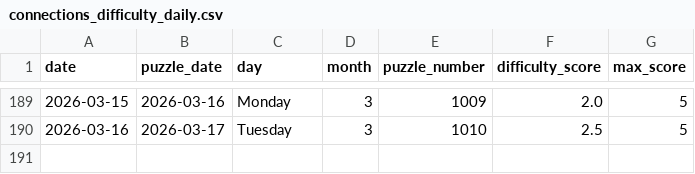
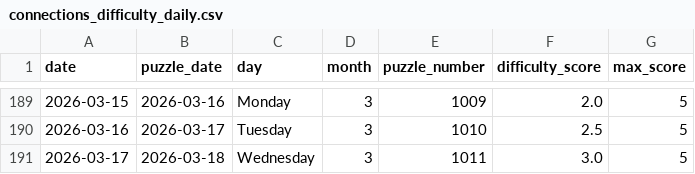
Before and after one commit to EricSev/connections_difficulty_scraper, a CSV file: data/connections_difficulty_daily.csv, drawn as a sheet; only a part is shown, gaps mark what is left out.

```diff
--- a/data/connections_difficulty_daily.csv
+++ b/data/connections_difficulty_daily.csv
@@ -190 +190,2 @@ date,puzzle_date,day,month,puzzle_number,difficulty_score,max_score
 2026-03-16,2026-03-17,Tuesday,3,1010,2.5,5
+2026-03-17,2026-03-18,Wednesday,3,1011,3.0,5
```
Also changed, not shown: data/connections_difficulty_four_day.csv, data/connections_difficulty_history.csv, 3 other files.
